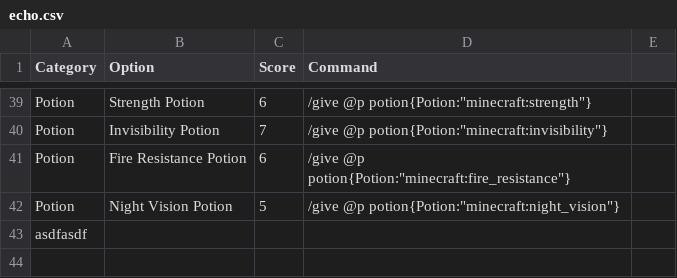
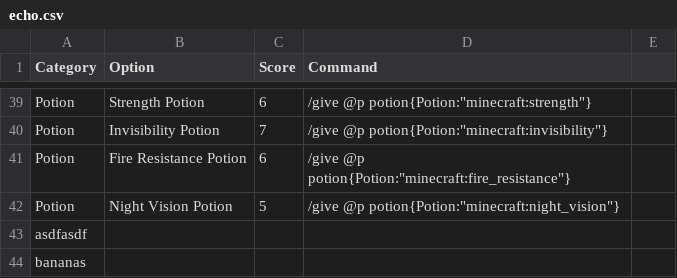
Before and after one commit to cwrivers/MCCommands, a CSV file: echo.csv, drawn as a sheet; only a part is shown, gaps mark what is left out; the diff names each change by its address in the sheet, - before the commit and + after, or states it on an @@ line.

Commit message:
Update echo.csv

```diff
--- a/echo.csv
+++ b/echo.csv
+row 44: bananas
```
